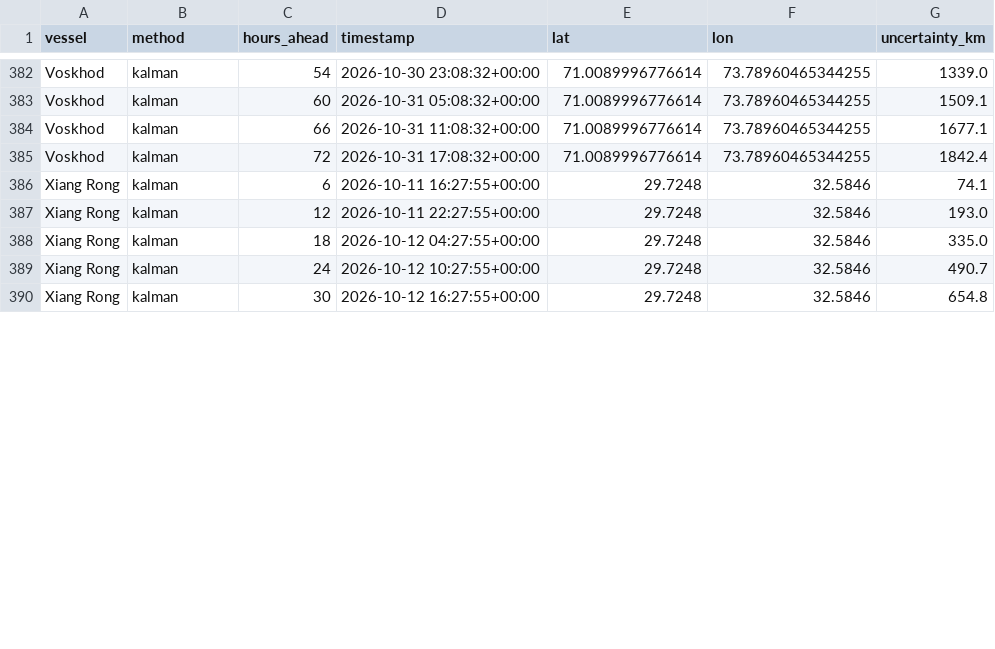
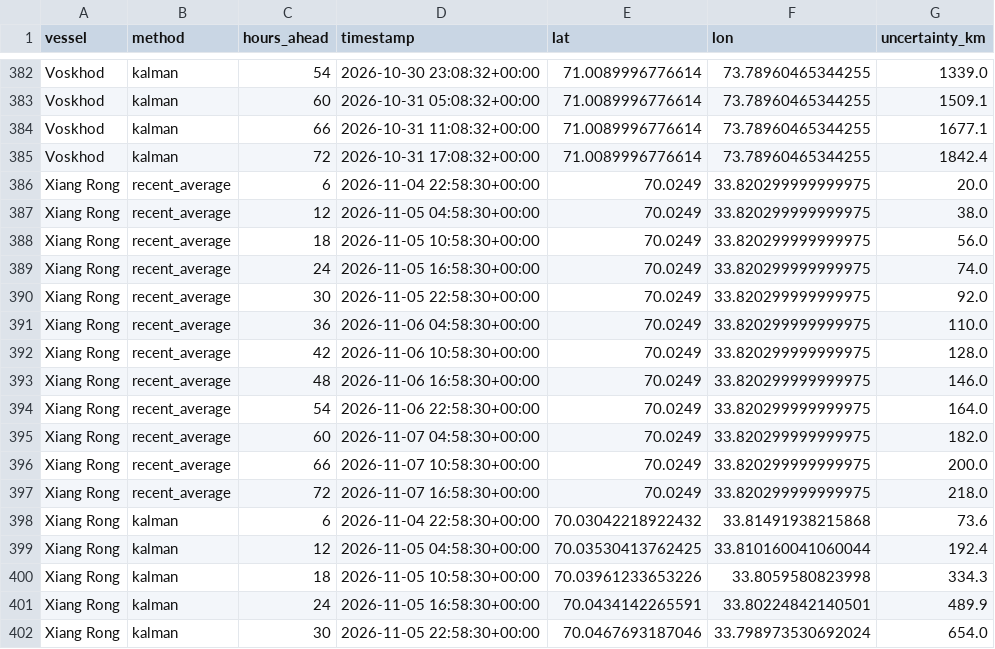
Before and after one commit to snevitt2015/Arctic-Database-Interface, a CSV file: data/output_predictions.csv, drawn as a sheet; only a part is shown, gaps mark what is left out; the diff covers the shown part only.

```diff
--- a/data/output_predictions.csv
+++ b/data/output_predictions.csv
@@ -385,6 +385,18 @@ Voskhod,kalman,66,2026-10-31 11:08:32+00:00,71.0089996776614,73.78960465344255,1
 Voskhod,kalman,72,2026-10-31 17:08:32+00:00,71.0089996776614,73.78960465344255,1842.4
-Xiang Rong,kalman,6,2026-10-11 16:27:55+00:00,29.7248,32.5846,74.1
-Xiang Rong,kalman,12,2026-10-11 22:27:55+00:00,29.7248,32.5846,193.0
-Xiang Rong,kalman,18,2026-10-12 04:27:55+00:00,29.7248,32.5846,335.0
-Xiang Rong,kalman,24,2026-10-12 10:27:55+00:00,29.7248,32.5846,490.7
-Xiang Rong,kalman,30,2026-10-12 16:27:55+00:00,29.7248,32.5846,654.8
+Xiang Rong,recent_average,6,2026-11-04 22:58:30+00:00,70.0249,33.820299999999975,20.0
+Xiang Rong,recent_average,12,2026-11-05 04:58:30+00:00,70.0249,33.820299999999975,38.0
+Xiang Rong,recent_average,18,2026-11-05 10:58:30+00:00,70.0249,33.820299999999975,56.0
+Xiang Rong,recent_average,24,2026-11-05 16:58:30+00:00,70.0249,33.820299999999975,74.0
+Xiang Rong,recent_average,30,2026-11-05 22:58:30+00:00,70.0249,33.820299999999975,92.0
+Xiang Rong,recent_average,36,2026-11-06 04:58:30+00:00,70.0249,33.820299999999975,110.0
+Xiang Rong,recent_average,42,2026-11-06 10:58:30+00:00,70.0249,33.820299999999975,128.0
+Xiang Rong,recent_average,48,2026-11-06 16:58:30+00:00,70.0249,33.820299999999975,146.0
+Xiang Rong,recent_average,54,2026-11-06 22:58:30+00:00,70.0249,33.820299999999975,164.0
+Xiang Rong,recent_average,60,2026-11-07 04:58:30+00:00,70.0249,33.820299999999975,182.0
+Xiang Rong,recent_average,66,2026-11-07 10:58:30+00:00,70.0249,33.820299999999975,200.0
+Xiang Rong,recent_average,72,2026-11-07 16:58:30+00:00,70.0249,33.820299999999975,218.0
+Xiang Rong,kalman,6,2026-11-04 22:58:30+00:00,70.03042218922432,33.81491938215868,73.6
+Xiang Rong,kalman,12,2026-11-05 04:58:30+00:00,70.03530413762425,33.810160041060044,192.4
+Xiang Rong,kalman,18,2026-11-05 10:58:30+00:00,70.03961233653226,33.8059580823998,334.3
+Xiang Rong,kalman,24,2026-11-05 16:58:30+00:00,70.0434142265591,33.80224842140501,489.9
+Xiang Rong,kalman,30,2026-11-05 22:58:30+00:00,70.0467693187046,33.798973530692024,654.0
```
Also changed, not shown: 28 edited cells elsewhere in this file, data/output_cues.csv, 3 other files.
